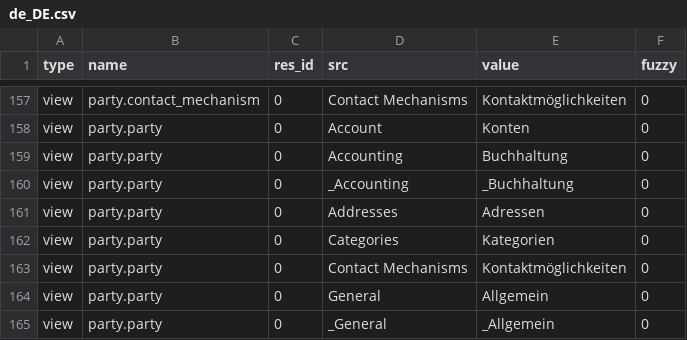
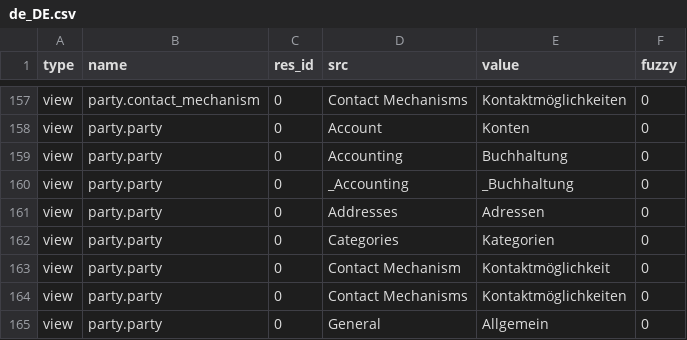
Before and after one commit to NaN-tic/trytond-party, a CSV file: de_DE.csv, drawn as a sheet; only a part is shown, gaps mark what is left out; the shorter side is filled out with more unchanged rows.

Commit message:
Update translation for de_DE

```diff
--- a/de_DE.csv
+++ b/de_DE.csv
@@ -162,2 +162,3 @@ view,party.party,0,Addresses,Adressen,0
 view,party.party,0,Categories,Kategorien,0
+view,party.party,0,Contact Mechanism,Kontaktmöglichkeit,0
 view,party.party,0,Contact Mechanisms,Kontaktmöglichkeiten,0
```
